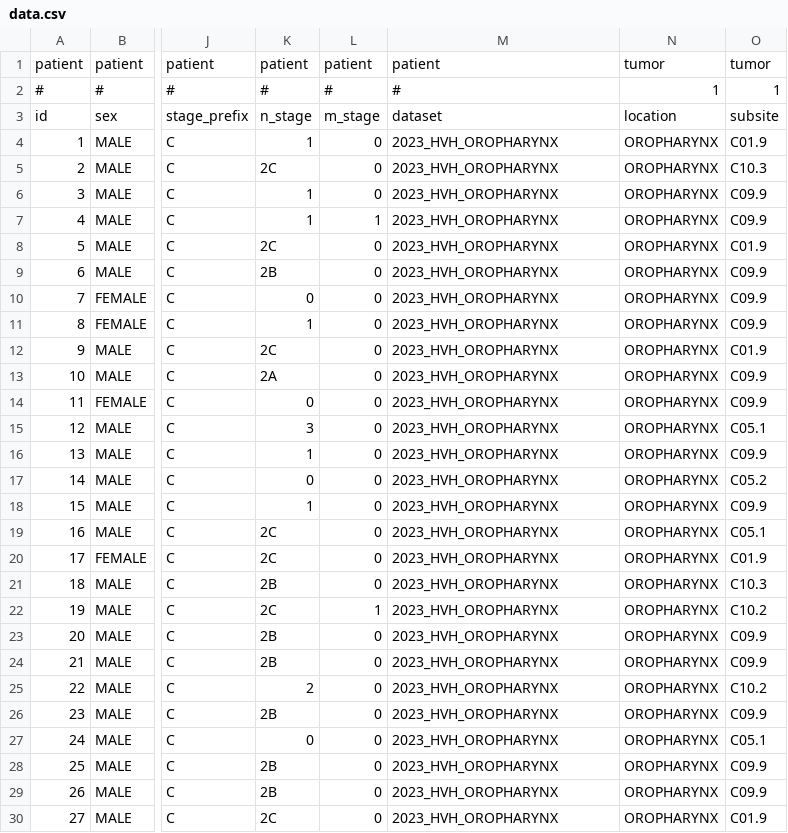
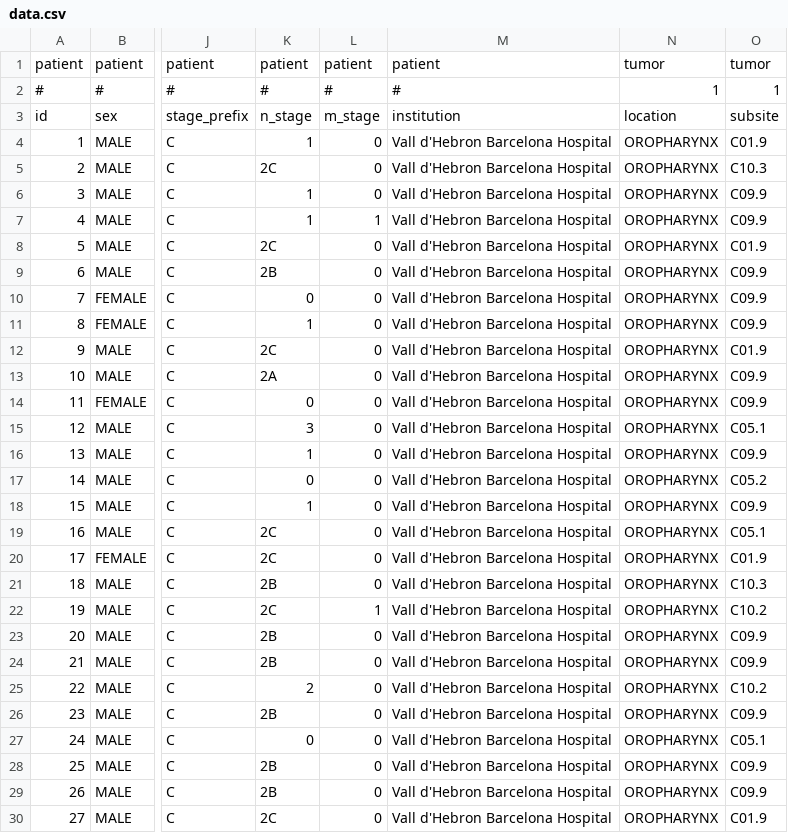
Before and after one commit to rmnldwg/lydata, a CSV file: 2023-hvh-oropharynx/data.csv, drawn as a sheet; only a part is shown, gaps mark what is left out; the diff covers the shown part only; the diff names each change by its address in the sheet, - before the commit and + after, or states it on an @@ line.

Commit message:
indicate instituion instead of dataset name

```diff
--- a/2023-hvh-oropharynx/data.csv
+++ b/2023-hvh-oropharynx/data.csv
-M3: dataset
+M3: institution
-M4:M30: 2023_HVH_OROPHARYNX
+M4:M30: Vall d'Hebron Barcelona Hospital
```
Also changed, not shown: 137 edited cells elsewhere in this file.
